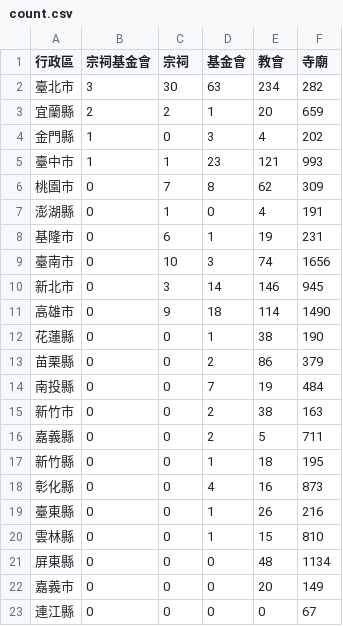
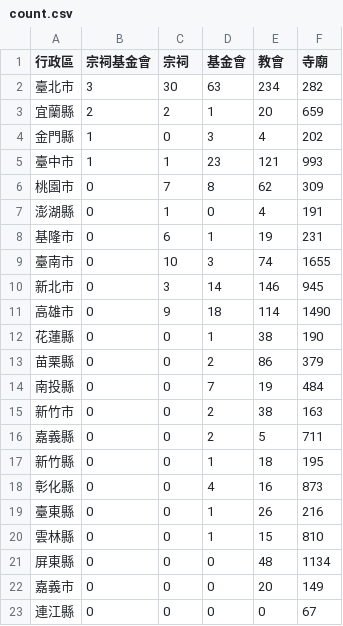
Before and after one commit to kiang/religion, a CSV file: data/count.csv, drawn as a sheet.

```diff
--- a/data/count.csv
+++ b/data/count.csv
@@ -8,3 +8,3 @@
 基隆市,0,6,1,19,231
-臺南市,0,10,3,74,1656
+臺南市,0,10,3,74,1655
 新北市,0,3,14,146,945
```
Also changed, not shown: data/missing.csv, 22 other files.
